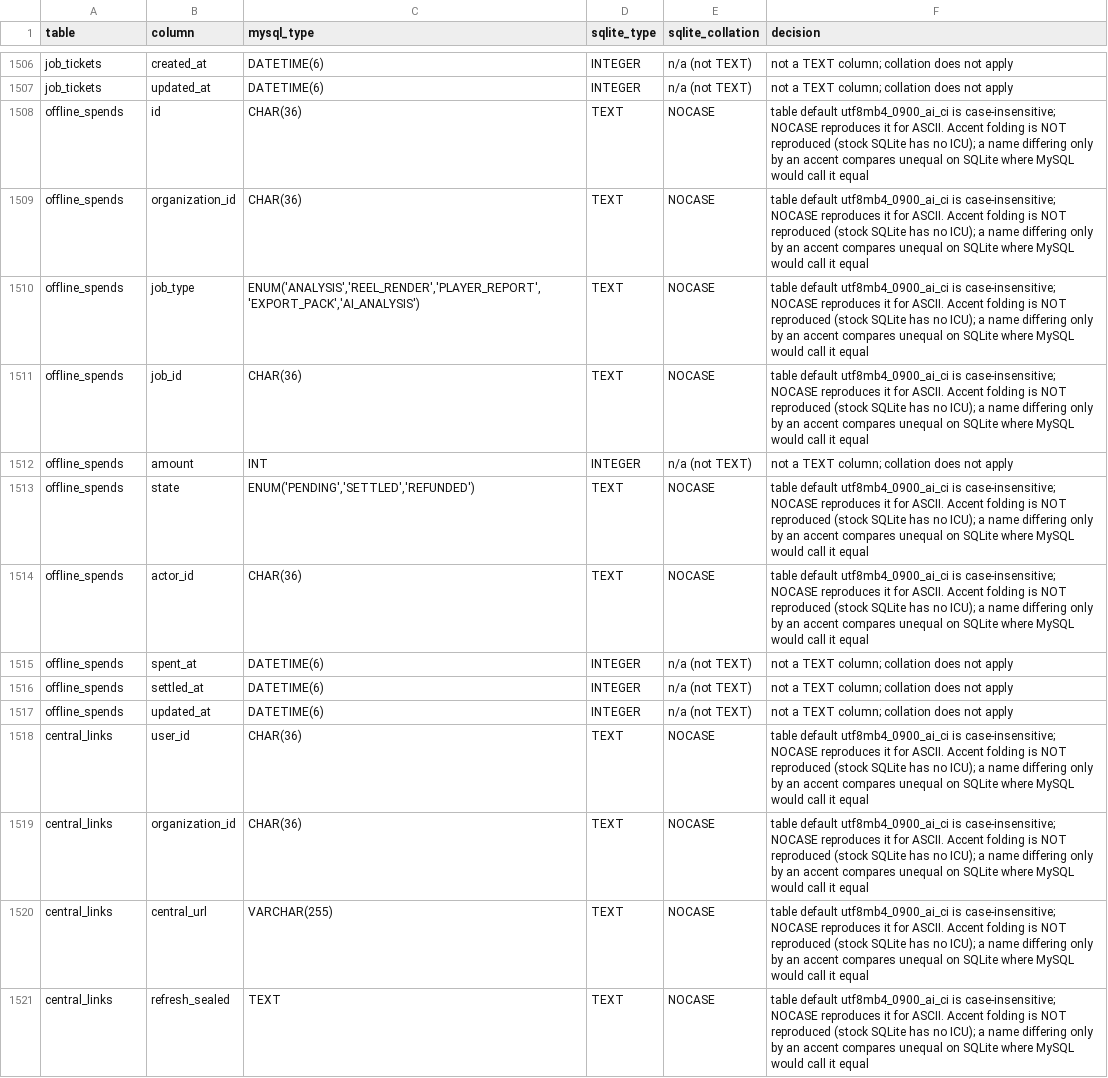
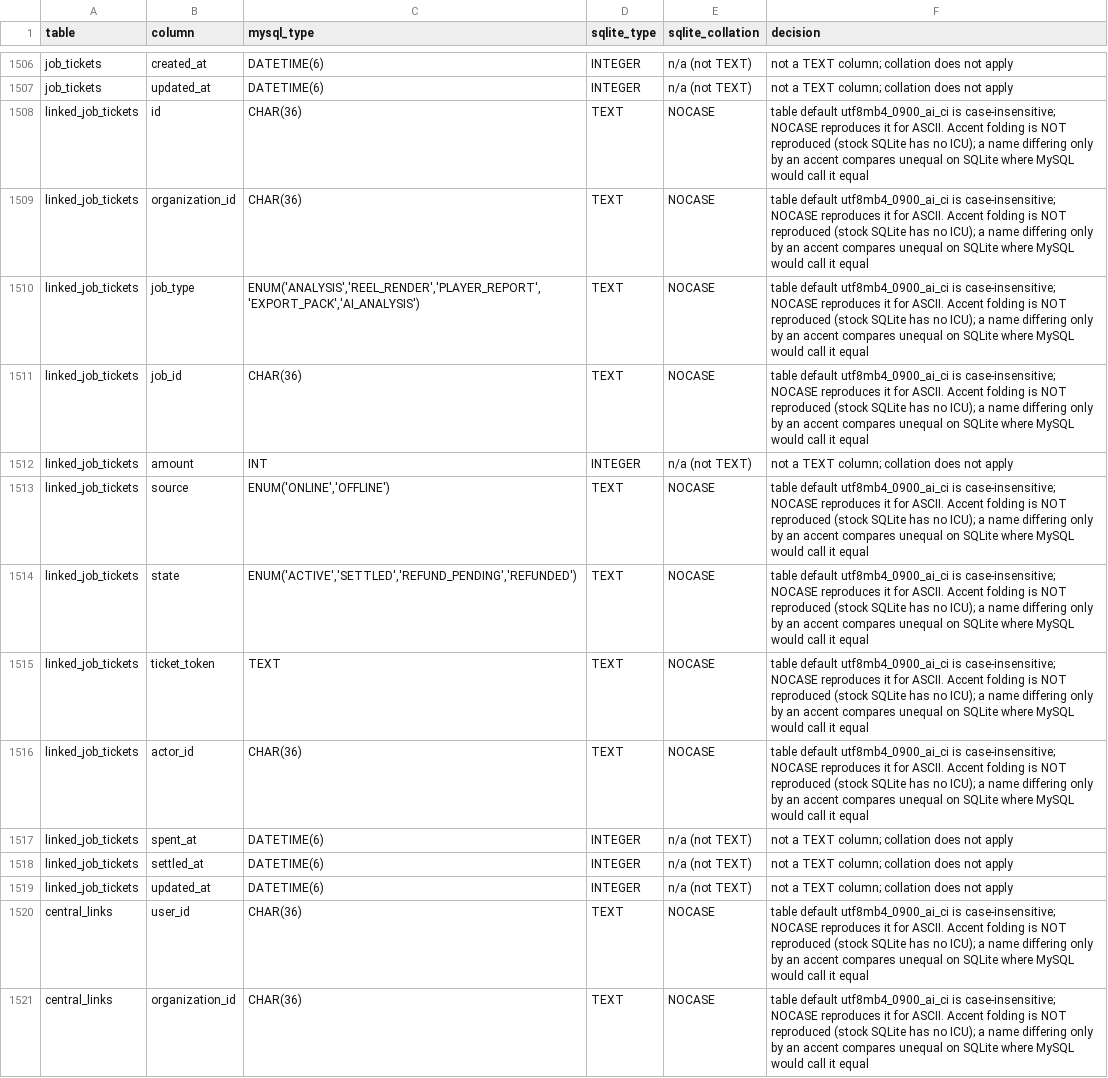
Before and after one commit to ckgefane-blip/otsi-video-intelligence-ultra, a CSV file: otsi-vie/database/sqlite-column-collations.csv, drawn as a sheet; only a part is shown, gaps mark what is left out; the shorter side is filled out with more unchanged rows.

```diff
--- a/otsi-vie/database/sqlite-column-collations.csv
+++ b/otsi-vie/database/sqlite-column-collations.csv
@@ -1507,12 +1507,14 @@ job_tickets,created_at,DATETIME(6),INTEGER,n/a (not TEXT),not a TEXT column; col
 job_tickets,updated_at,DATETIME(6),INTEGER,n/a (not TEXT),not a TEXT column; collation does not apply
-offline_spends,id,CHAR(36),TEXT,NOCASE,table default utf8mb4_0900_ai_ci is case-insensitive; NOCASE reproduces it for ASCII. Accent folding is NOT reproduced (stock SQLite has no ICU); a name differing only by an accent compares unequal on SQLite where MySQL would call it equal
-offline_spends,organization_id,CHAR(36),TEXT,NOCASE,table default utf8mb4_0900_ai_ci is case-insensitive; NOCASE reproduces it for ASCII. Accent folding is NOT reproduced (stock SQLite has no ICU); a name differing only by an accent compares unequal on SQLite where MySQL would call it equal
-offline_spends,job_type,"ENUM('ANALYSIS','REEL_RENDER','PLAYER_REPORT','EXPORT_PACK','AI_ANALYSIS')",TEXT,NOCASE,table default utf8mb4_0900_ai_ci is case-insensitive; NOCASE reproduces it for ASCII. Accent folding is NOT reproduced (stock SQLite has no ICU); a name differing only by an accent compares unequal on SQLite where MySQL would call it equal
-offline_spends,job_id,CHAR(36),TEXT,NOCASE,table default utf8mb4_0900_ai_ci is case-insensitive; NOCASE reproduces it for ASCII. Accent folding is NOT reproduced (stock SQLite has no ICU); a name differing only by an accent compares unequal on SQLite where MySQL would call it equal
-offline_spends,amount,INT,INTEGER,n/a (not TEXT),not a TEXT column; collation does not apply
-offline_spends,state,"ENUM('PENDING','SETTLED','REFUNDED')",TEXT,NOCASE,table default utf8mb4_0900_ai_ci is case-insensitive; NOCASE reproduces it for ASCII. Accent folding is NOT reproduced (stock SQLite has no ICU); a name differing only by an accent compares unequal on SQLite where MySQL would call it equal
-offline_spends,actor_id,CHAR(36),TEXT,NOCASE,table default utf8mb4_0900_ai_ci is case-insensitive; NOCASE reproduces it for ASCII. Accent folding is NOT reproduced (stock SQLite has no ICU); a name differing only by an accent compares unequal on SQLite where MySQL would call it equal
-offline_spends,spent_at,DATETIME(6),INTEGER,n/a (not TEXT),not a TEXT column; collation does not apply
-offline_spends,settled_at,DATETIME(6),INTEGER,n/a (not TEXT),not a TEXT column; collation does not apply
-offline_spends,updated_at,DATETIME(6),INTEGER,n/a (not TEXT),not a TEXT column; collation does not apply
+linked_job_tickets,id,CHAR(36),TEXT,NOCASE,table default utf8mb4_0900_ai_ci is case-insensitive; NOCASE reproduces it for ASCII. Accent folding is NOT reproduced (stock SQLite has no ICU); a name differing only by an accent compares unequal on SQLite where MySQL would call it equal
+linked_job_tickets,organization_id,CHAR(36),TEXT,NOCASE,table default utf8mb4_0900_ai_ci is case-insensitive; NOCASE reproduces it for ASCII. Accent folding is NOT reproduced (stock SQLite has no ICU); a name differing only by an accent compares unequal on SQLite where MySQL would call it equal
+linked_job_tickets,job_type,"ENUM('ANALYSIS','REEL_RENDER','PLAYER_REPORT','EXPORT_PACK','AI_ANALYSIS')",TEXT,NOCASE,table default utf8mb4_0900_ai_ci is case-insensitive; NOCASE reproduces it for ASCII. Accent folding is NOT reproduced (stock SQLite has no ICU); a name differing only by an accent compares unequal on SQLite where MySQL would call it equal
+linked_job_tickets,job_id,CHAR(36),TEXT,NOCASE,table default utf8mb4_0900_ai_ci is case-insensitive; NOCASE reproduces it for ASCII. Accent folding is NOT reproduced (stock SQLite has no ICU); a name differing only by an accent compares unequal on SQLite where MySQL would call it equal
+linked_job_tickets,amount,INT,INTEGER,n/a (not TEXT),not a TEXT column; collation does not apply
+linked_job_tickets,source,"ENUM('ONLINE','OFFLINE')",TEXT,NOCASE,table default utf8mb4_0900_ai_ci is case-insensitive; NOCASE reproduces it for ASCII. Accent folding is NOT reproduced (stock SQLite has no ICU); a name differing only by an accent compares unequal on SQLite where MySQL would call it equal
+linked_job_tickets,state,"ENUM('ACTIVE','SETTLED','REFUND_PENDING','REFUNDED')",TEXT,NOCASE,table default utf8mb4_0900_ai_ci is case-insensitive; NOCASE reproduces it for ASCII. Accent folding is NOT reproduced (stock SQLite has no ICU); a name differing only by an accent compares unequal on SQLite where MySQL would call it equal
+linked_job_tickets,ticket_token,TEXT,TEXT,NOCASE,table default utf8mb4_0900_ai_ci is case-insensitive; NOCASE reproduces it for ASCII. Accent folding is NOT reproduced (stock SQLite has no ICU); a name differing only by an accent compares unequal on SQLite where MySQL would call it equal
+linked_job_tickets,actor_id,CHAR(36),TEXT,NOCASE,table default utf8mb4_0900_ai_ci is case-insensitive; NOCASE reproduces it for ASCII. Accent folding is NOT reproduced (stock SQLite has no ICU); a name differing only by an accent compares unequal on SQLite where MySQL would call it equal
+linked_job_tickets,spent_at,DATETIME(6),INTEGER,n/a (not TEXT),not a TEXT column; collation does not apply
+linked_job_tickets,settled_at,DATETIME(6),INTEGER,n/a (not TEXT),not a TEXT column; collation does not apply
+linked_job_tickets,updated_at,DATETIME(6),INTEGER,n/a (not TEXT),not a TEXT column; collation does not apply
 central_links,user_id,CHAR(36),TEXT,NOCASE,table default utf8mb4_0900_ai_ci is case-insensitive; NOCASE reproduces it for ASCII. Accent folding is NOT reproduced (stock SQLite has no ICU); a name differing only by an accent compares unequal on SQLite where MySQL would call it equal
```
Also changed, not shown: 23 other files.
